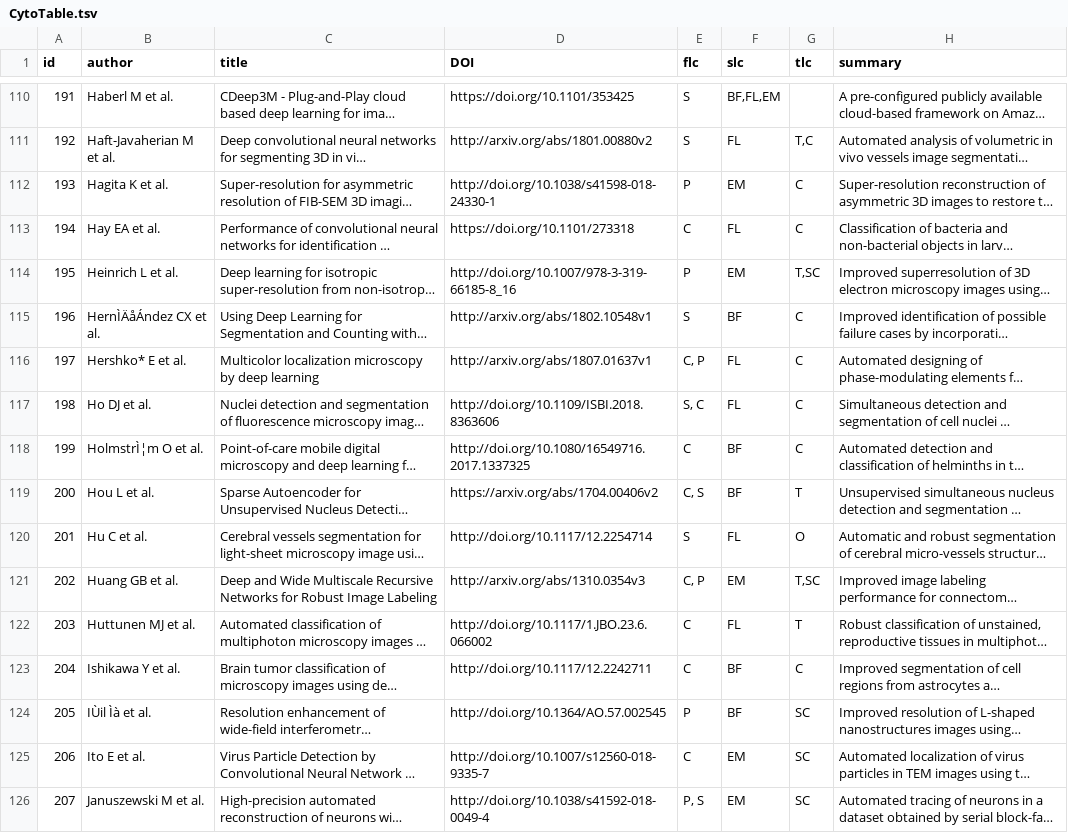
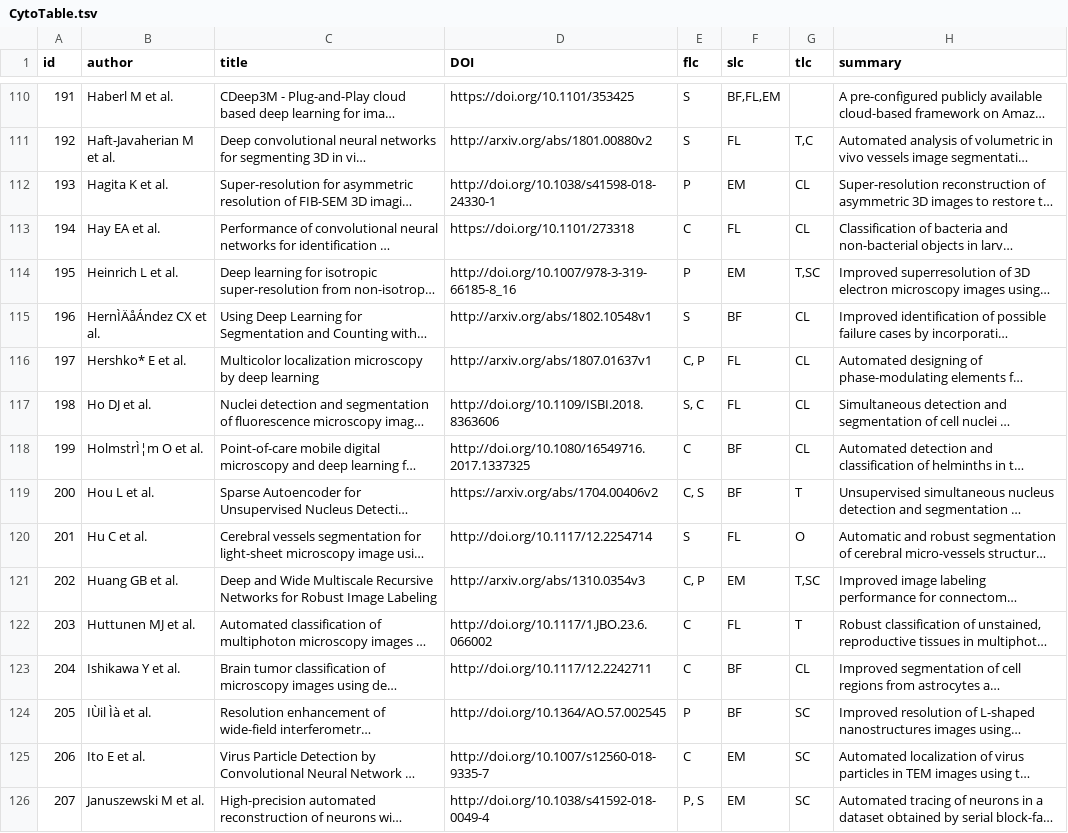
Before and after one commit to anindgupta/Cyto_review_paper.github.io, a TSV file: CytoTable.tsv, drawn as a sheet; only a part is shown, gaps mark what is left out; long unchanged cells end in …; the diff covers the shown part only; the diff names each change by its address in the sheet, - before the commit and + after, or states it on an @@ line.

Commit message:
changed TLC C to CL as agreed

```diff
--- a/CytoTable.tsv
+++ b/CytoTable.tsv
-G112:G113 (tlc): C
+G112:G113 (tlc): CL
-G115:G118 (tlc): C
+G115:G118 (tlc): CL
-G123 (tlc): C
+G123 (tlc): CL
```
Also changed, not shown: 106 edited cells elsewhere in this file.
